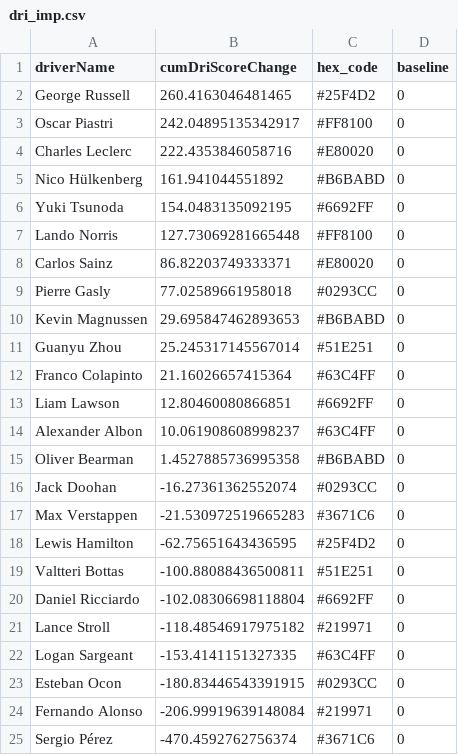
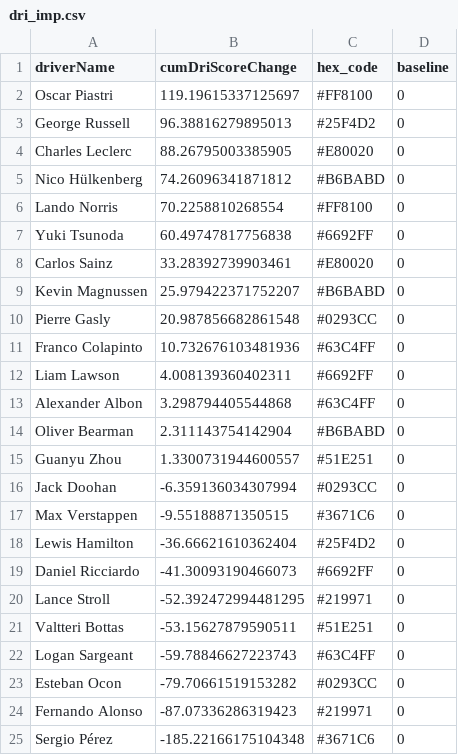
Before and after one commit to mwtmurphy/f1-rating-system, a CSV file: data/processed/dri_imp.csv, drawn as a sheet.

```diff
--- a/data/processed/dri_imp.csv
+++ b/data/processed/dri_imp.csv
@@ -1,25 +1,25 @@
 driverName,cumDriScoreChange,hex_code,baseline
-George Russell,260.4163046481465,#25F4D2,0
-Oscar Piastri,242.04895135342917,#FF8100,0
-Charles Leclerc,222.4353846058716,#E80020,0
-Nico Hülkenberg,161.941044551892,#B6BABD,0
-Yuki Tsunoda,154.0483135092195,#6692FF,0
-Lando Norris,127.73069281665448,#FF8100,0
-Carlos Sainz,86.82203749333371,#E80020,0
-Pierre Gasly,77.02589661958018,#0293CC,0
-Kevin Magnussen,29.695847462893653,#B6BABD,0
-Guanyu Zhou,25.245317145567014,#51E251,0
-Franco Colapinto,21.16026657415364,#63C4FF,0
-Liam Lawson,12.80460080866851,#6692FF,0
-Alexander Albon,10.061908608998237,#63C4FF,0
-Oliver Bearman,1.4527885736995358,#B6BABD,0
-Jack Doohan,-16.27361362552074,#0293CC,0
-Max Verstappen,-21.530972519665283,#3671C6,0
-Lewis Hamilton,-62.75651643436595,#25F4D2,0
-Valtteri Bottas,-100.88088436500811,#51E251,0
-Daniel Ricciardo,-102.08306698118804,#6692FF,0
-Lance Stroll,-118.48546917975182,#219971,0
-Logan Sargeant,-153.4141151327335,#63C4FF,0
-Esteban Ocon,-180.83446543391915,#0293CC,0
-Fernando Alonso,-206.99919639148084,#219971,0
-Sergio Pérez,-470.4592762756374,#3671C6,0
+Oscar Piastri,119.19615337125697,#FF8100,0
+George Russell,96.38816279895013,#25F4D2,0
+Charles Leclerc,88.26795003385905,#E80020,0
+Nico Hülkenberg,74.26096341871812,#B6BABD,0
+Lando Norris,70.2258810268554,#FF8100,0
+Yuki Tsunoda,60.49747817756838,#6692FF,0
+Carlos Sainz,33.28392739903461,#E80020,0
+Kevin Magnussen,25.979422371752207,#B6BABD,0
+Pierre Gasly,20.987856682861548,#0293CC,0
+Franco Colapinto,10.732676103481936,#63C4FF,0
+Liam Lawson,4.008139360402311,#6692FF,0
+Alexander Albon,3.298794405544868,#63C4FF,0
+Oliver Bearman,2.311143754142904,#B6BABD,0
+Guanyu Zhou,1.3300731944600557,#51E251,0
+Jack Doohan,-6.359136034307994,#0293CC,0
+Max Verstappen,-9.55188871350515,#3671C6,0
+Lewis Hamilton,-36.66621610362404,#25F4D2,0
+Daniel Ricciardo,-41.30093190466073,#6692FF,0
+Lance Stroll,-52.392472994481295,#219971,0
+Valtteri Bottas,-53.15627879590511,#51E251,0
+Logan Sargeant,-59.78846627223743,#63C4FF,0
+Esteban Ocon,-79.70661519153282,#0293CC,0
+Fernando Alonso,-87.07336286319423,#219971,0
+Sergio Pérez,-185.22166175104348,#3671C6,0
```
Also changed, not shown: data/processed/avg_goat.csv, data/processed/con_imp.csv, 10 other files.
